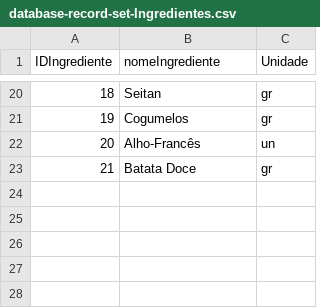
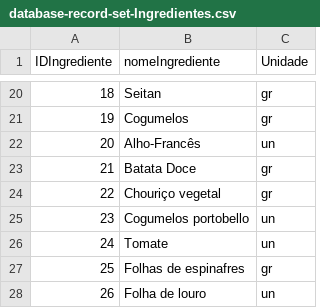
Before and after one commit to rsaSantos/Hackathon_SEI_22, a CSV file: Database-MySQL/database-record-set-Ingredientes.csv, drawn as a sheet; only a part is shown, gaps mark what is left out; the diff names each change by its address in the sheet, - before the commit and + after, or states it on an @@ line.

```diff
--- a/Database-MySQL/database-record-set-Ingredientes.csv
+++ b/Database-MySQL/database-record-set-Ingredientes.csv
+row 24: 22 | Chouriço vegetal | gr
+row 25: 23 | Cogumelos portobello | un
+row 26: 24 | Tomate | un
+row 27: 25 | Folhas de espinafres | gr
+row 28: 26 | Folha de louro | un
```
Also changed, not shown: Database-MySQL/database-record-set-ReceitaIngrediente.csv.
